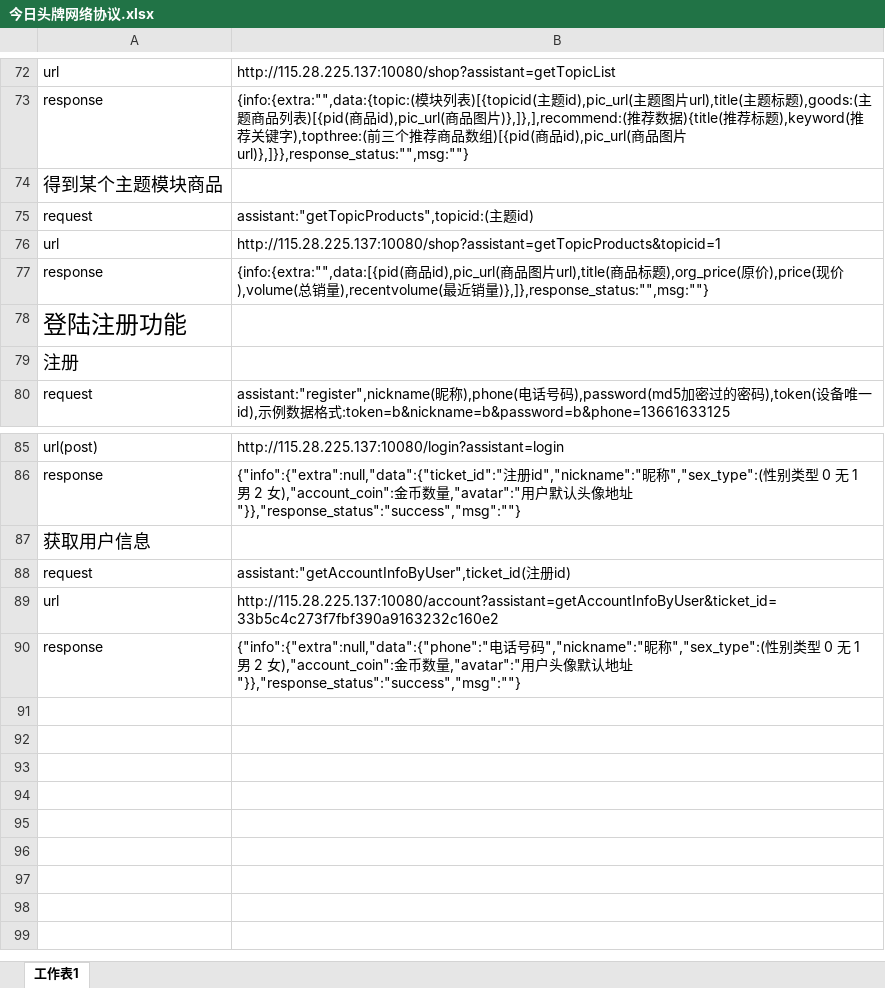
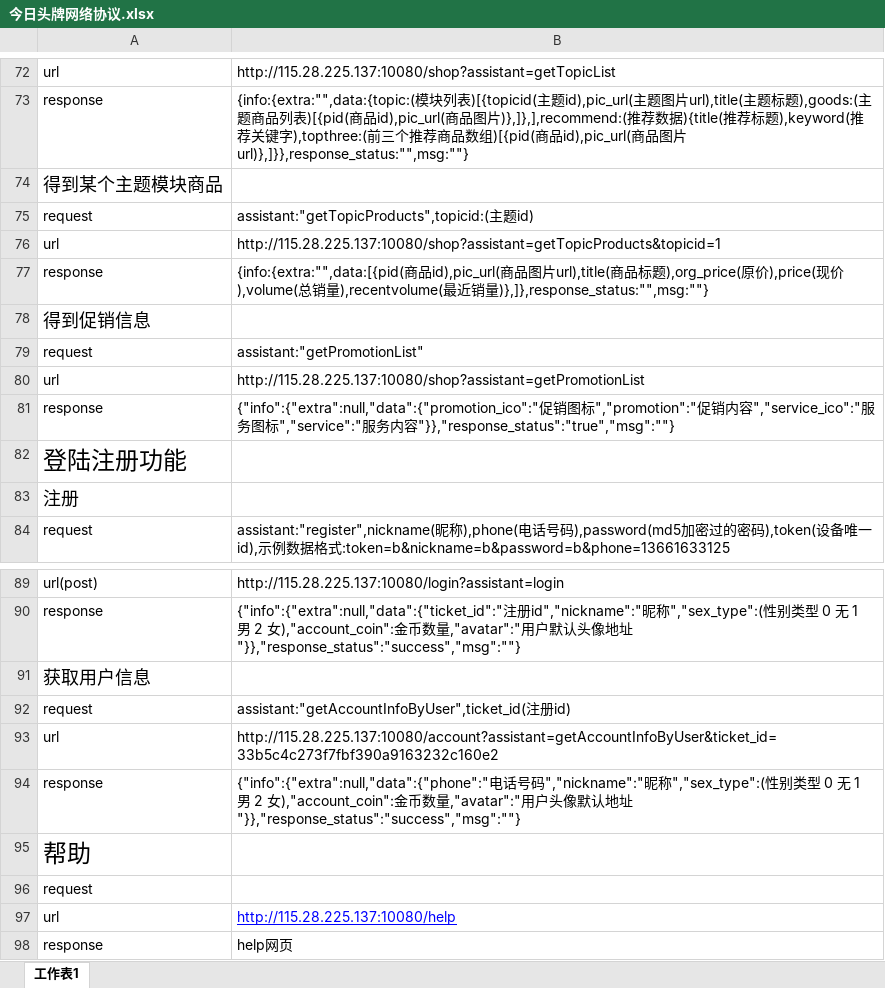
Before and after one commit to gump2012/todaylead, an Excel workbook: 今日头牌网络协议.xlsx, sheet 工作表1, drawn as a sheet; only a part is shown, gaps mark what is left out; values as stored, in another font and other column widths than the file's, no borders; the diff names each change by its address in the sheet, - before the commit and + after, or states it on an @@ line.

Commit message:
添加帮助，促销协议

```diff
--- a/今日头牌网络协议.xlsx (sheet 工作表1)
+++ b/今日头牌网络协议.xlsx (sheet 工作表1)
+row 78: 得到促销信息
+row 79: request | assistant:"getPromotionList"
+row 80: url | http://115.28.225.137:10080/shop?assistant=getPromotionList
+row 81: response | {"info":{"extra":null,"data":{"promotion_ico":"促销图标","promotion":"促销内容","service_ico":"服务图标","service":"服务内容"}},"response_status":"true","msg":""}
+row 95: 帮助
+row 96: request
+row 97: url | http://115.28.225.137:10080/help
+row 98: response | help网页
```
